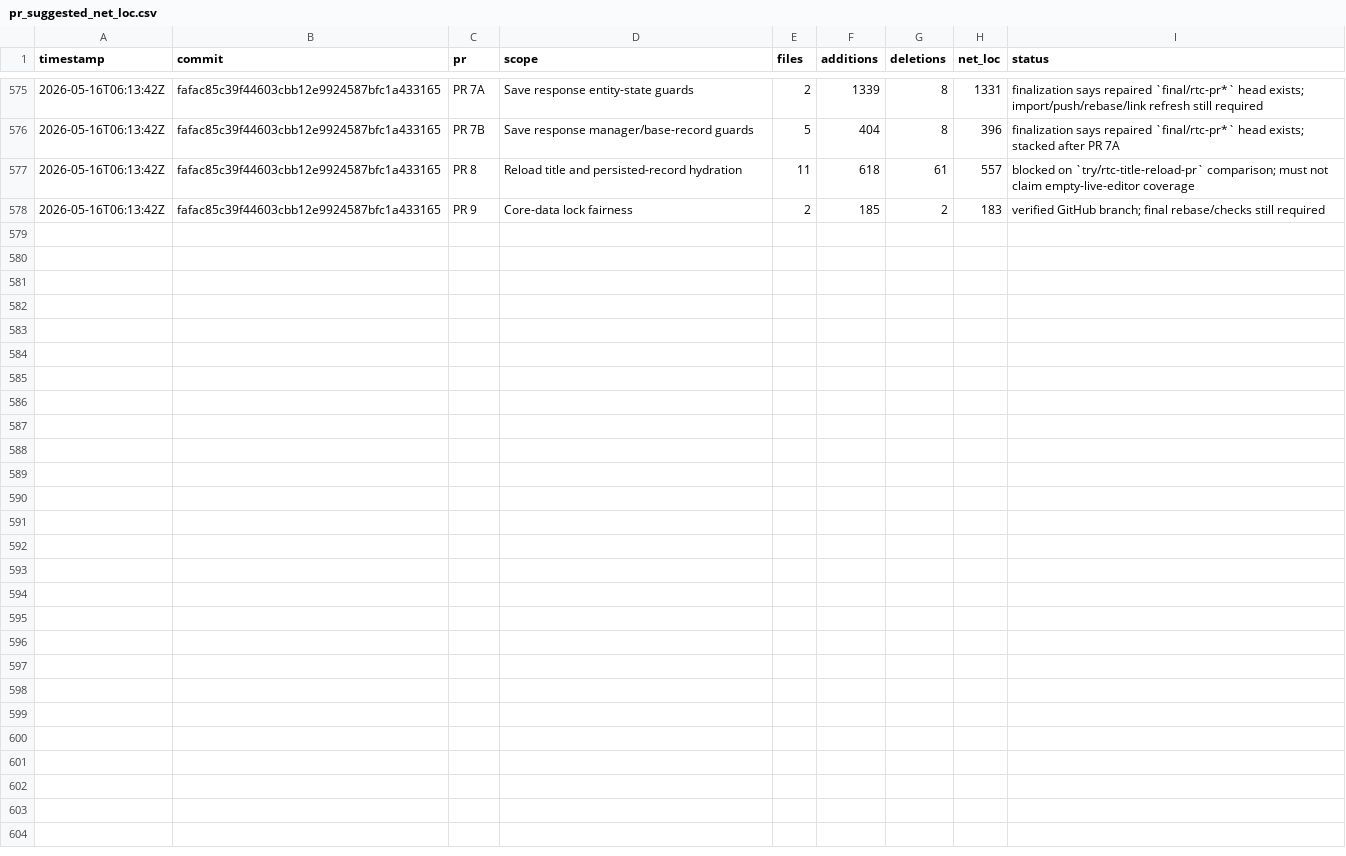
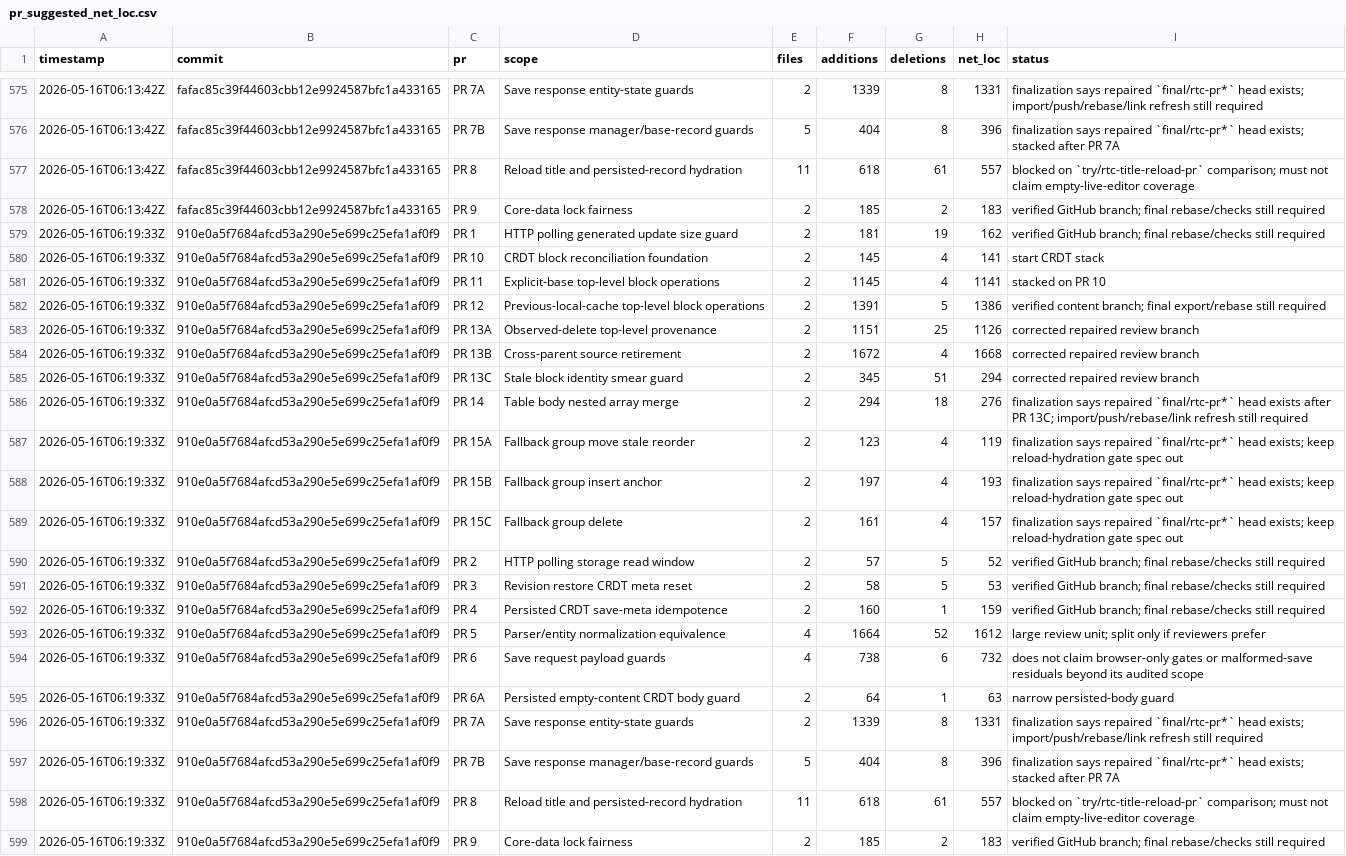
Before and after one commit to danluu/gutenberg, a CSV file: docs/explanations/architecture/rtc-jetstream2-fuzz-trends-20260515/data/pr_suggested_net_loc.csv, drawn as a sheet; only a part is shown, gaps mark what is left out.

Commit message:
Refresh Jetstream fuzz trend report

```diff
--- a/docs/explanations/architecture/rtc-jetstream2-fuzz-trends-20260515/data/pr_suggested_net_loc.csv
+++ b/docs/explanations/architecture/rtc-jetstream2-fuzz-trends-20260515/data/pr_suggested_net_loc.csv
@@ -578 +578,22 @@ timestamp,commit,pr,scope,files,additions,deletions,net_loc,status
 2026-05-16T06:13:42Z,fafac85c39f44603cbb12e9924587bfc1a433165,PR 9,Core-data lock fairness,2,185,2,183,verified GitHub branch; final rebase/checks still required
+2026-05-16T06:19:33Z,910e0a5f7684afcd53a290e5e699c25efa1af0f9,PR 1,HTTP polling generated update size guard,2,181,19,162,verified GitHub branch; final rebase/checks still required
+2026-05-16T06:19:33Z,910e0a5f7684afcd53a290e5e699c25efa1af0f9,PR 10,CRDT block reconciliation foundation,2,145,4,141,start CRDT stack
+2026-05-16T06:19:33Z,910e0a5f7684afcd53a290e5e699c25efa1af0f9,PR 11,Explicit-base top-level block operations,2,1145,4,1141,stacked on PR 10
+2026-05-16T06:19:33Z,910e0a5f7684afcd53a290e5e699c25efa1af0f9,PR 12,Previous-local-cache top-level block operations,2,1391,5,1386,verified content branch; final export/rebase still required
+2026-05-16T06:19:33Z,910e0a5f7684afcd53a290e5e699c25efa1af0f9,PR 13A,Observed-delete top-level provenance,2,1151,25,1126,corrected repaired review branch
+2026-05-16T06:19:33Z,910e0a5f7684afcd53a290e5e699c25efa1af0f9,PR 13B,Cross-parent source retirement,2,1672,4,1668,corrected repaired review branch
+2026-05-16T06:19:33Z,910e0a5f7684afcd53a290e5e699c25efa1af0f9,PR 13C,Stale block identity smear guard,2,345,51,294,corrected repaired review branch
+2026-05-16T06:19:33Z,910e0a5f7684afcd53a290e5e699c25efa1af0f9,PR 14,Table body nested array merge,2,294,18,276,finalization says repaired `final/rtc-pr*` head exists after PR 13C; import/push/rebase/link refresh still required
+2026-05-16T06:19:33Z,910e0a5f7684afcd53a290e5e699c25efa1af0f9,PR 15A,Fallback group move stale reorder,2,123,4,119,finalization says repaired `final/rtc-pr*` head exists; keep reload-hydration gate spec out
+2026-05-16T06:19:33Z,910e0a5f7684afcd53a290e5e699c25efa1af0f9,PR 15B,Fallback group insert anchor,2,197,4,193,finalization says repaired `final/rtc-pr*` head exists; keep reload-hydration gate spec out
+2026-05-16T06:19:33Z,910e0a5f7684afcd53a290e5e699c25efa1af0f9,PR 15C,Fallback group delete,2,161,4,157,finalization says repaired `final/rtc-pr*` head exists; keep reload-hydration gate spec out
+2026-05-16T06:19:33Z,910e0a5f7684afcd53a290e5e699c25efa1af0f9,PR 2,HTTP polling storage read window,2,57,5,52,verified GitHub branch; final rebase/checks still required
+2026-05-16T06:19:33Z,910e0a5f7684afcd53a290e5e699c25efa1af0f9,PR 3,Revision restore CRDT meta reset,2,58,5,53,verified GitHub branch; final rebase/checks still required
+2026-05-16T06:19:33Z,910e0a5f7684afcd53a290e5e699c25efa1af0f9,PR 4,Persisted CRDT save-meta idempotence,2,160,1,159,verified GitHub branch; final rebase/checks still required
+2026-05-16T06:19:33Z,910e0a5f7684afcd53a290e5e699c25efa1af0f9,PR 5,Parser/entity normalization equivalence,4,1664,52,1612,large review unit; split only if reviewers prefer
+2026-05-16T06:19:33Z,910e0a5f7684afcd53a290e5e699c25efa1af0f9,PR 6,Save request payload guards,4,738,6,732,does not claim browser-only gates or malformed-save residuals beyond its audited scope
+2026-05-16T06:19:33Z,910e0a5f7684afcd53a290e5e699c25efa1af0f9,PR 6A,Persisted empty-content CRDT body guard,2,64,1,63,narrow persisted-body guard
+2026-05-16T06:19:33Z,910e0a5f7684afcd53a290e5e699c25efa1af0f9,PR 7A,Save response entity-state guards,2,1339,8,1331,finalization says repaired `final/rtc-pr*` head exists; import/push/rebase/link refresh still required
+2026-05-16T06:19:33Z,910e0a5f7684afcd53a290e5e699c25efa1af0f9,PR 7B,Save response manager/base-record guards,5,404,8,396,finalization says repaired `final/rtc-pr*` head exists; stacked after PR 7A
+2026-05-16T06:19:33Z,910e0a5f7684afcd53a290e5e699c25efa1af0f9,PR 8,Reload title and persisted-record hydration,11,618,61,557,blocked on `try/rtc-title-reload-pr` comparison; must not claim empty-live-editor coverage
+2026-05-16T06:19:33Z,910e0a5f7684afcd53a290e5e699c25efa1af0f9,PR 9,Core-data lock fairness,2,185,2,183,verified GitHub branch; final rebase/checks still required
```
Also changed, not shown: docs/explanations/architecture/rtc-jetstream2-fuzz-trends-20260515/data/cpu_utilization.csv, docs/explanations/architecture/rtc-jetstream2-fuzz-trends-20260515/data/feature_counts.csv, 26 other files.
